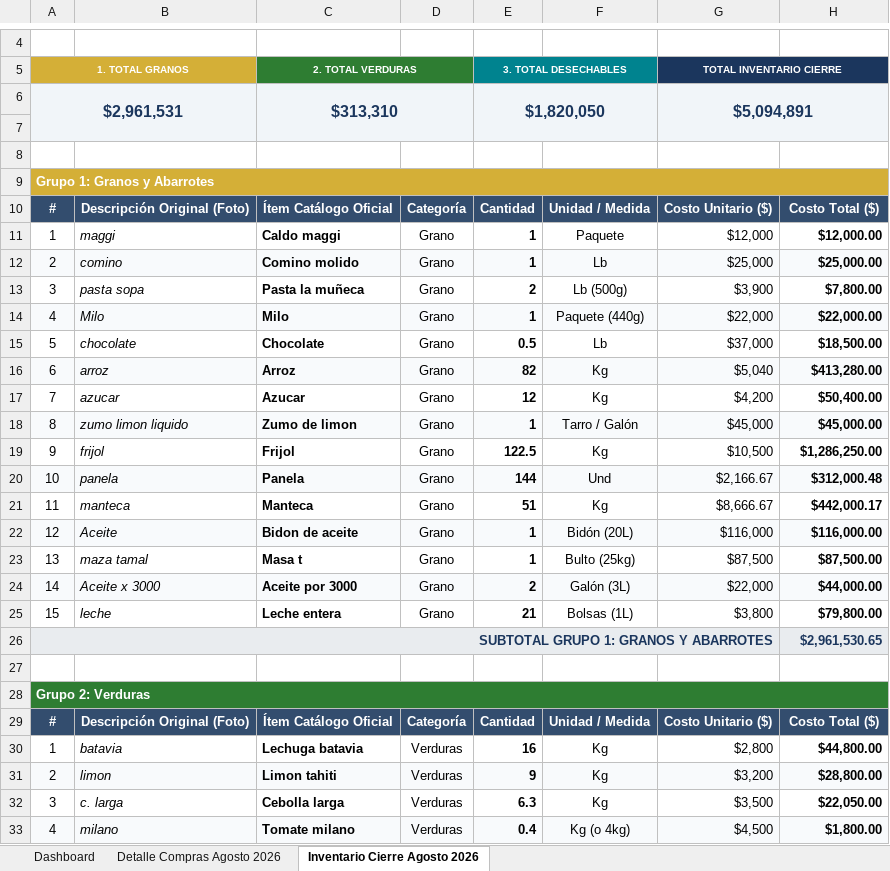
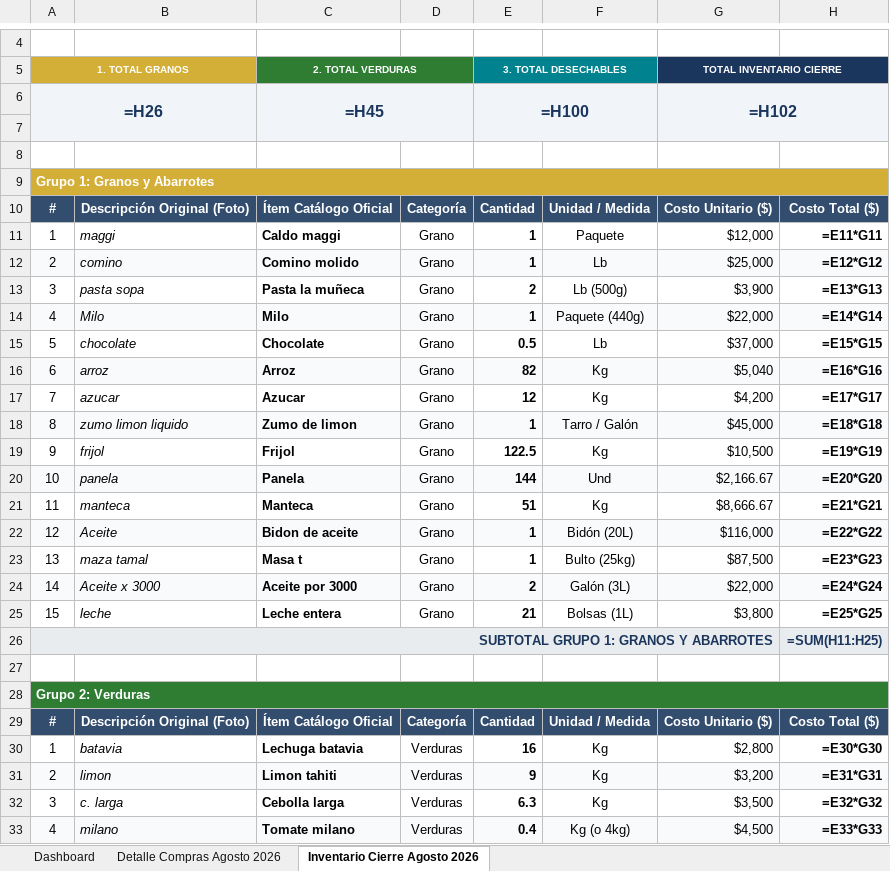
Before and after one commit to jungle13/costos_finca, an Excel workbook: AGOSTO 2026/COSTOS_GASTOS_AGOSTO_2026.xlsx, sheet Inventario Cierre Agosto 2026, drawn as a sheet; only a part is shown, gaps mark what is left out; values as stored, in another font and other column widths than the file's, no borders; formulas without a stored value are shown as written; removed rows and columns are numbered as before the commit, all else as after; the diff covers the shown part only; the diff names each change by its address in the sheet, - before the commit and + after, or states it on an @@ line.

```diff
--- a/AGOSTO 2026/COSTOS_GASTOS_AGOSTO_2026.xlsx (sheet Inventario Cierre Agosto 2026)
+++ b/AGOSTO 2026/COSTOS_GASTOS_AGOSTO_2026.xlsx (sheet Inventario Cierre Agosto 2026)
-row 6: $2,961,531 |  | $313,310 |  | $1,820,050 |  | $5,094,891
+row 6: =H26 |  | =H45 |  | =H100 |  | =H102
-H11: $12,000.00
+H11: =E11*G11
-H12: $25,000.00
+H12: =E12*G12
-H13: $7,800.00
+H13: =E13*G13
-H14: $22,000.00
+H14: =E14*G14
-H15: $18,500.00
+H15: =E15*G15
-H16: $413,280.00
+H16: =E16*G16
-H17: $50,400.00
+H17: =E17*G17
-H18: $45,000.00
+H18: =E18*G18
-H19: $1,286,250.00
+H19: =E19*G19
-H20: $312,000.48
+H20: =E20*G20
-H21: $442,000.17
+H21: =E21*G21
-H22: $116,000.00
+H22: =E22*G22
-H23: $87,500.00
+H23: =E23*G23
-H24: $44,000.00
+H24: =E24*G24
-H25: $79,800.00
+H25: =E25*G25
-B26:G26 fill: #E9ECEF
+B26:G26 fill: none
-H26: $2,961,530.65
+H26: =SUM(H11:H25)
-H30: $44,800.00
+H30: =E30*G30
-H31: $28,800.00
+H31: =E31*G31
-H32: $22,050.00
+H32: =E32*G32
-H33: $1,800.00
+H33: =E33*G33
```
Also changed, not shown: 65 edited cells and cell formats elsewhere in this sheet, sheet Dashboard, sheet Detalle Compras Agosto 2026, hidden cells, charts or pictures, AGOSTO 2026/COMPRAS-AGOSTO-26.xlsx, SEPTIEMBRE 2026/COSTOS_GASTOS_SEPTIEMBRE_2026.xlsx, 47 other files.
